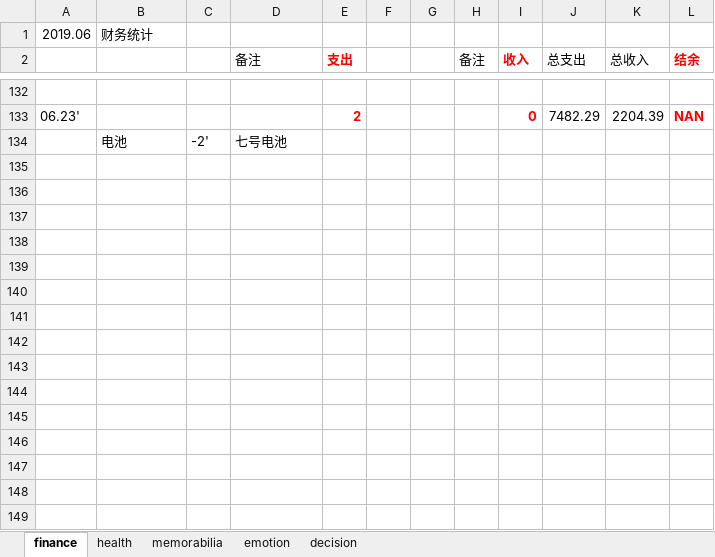
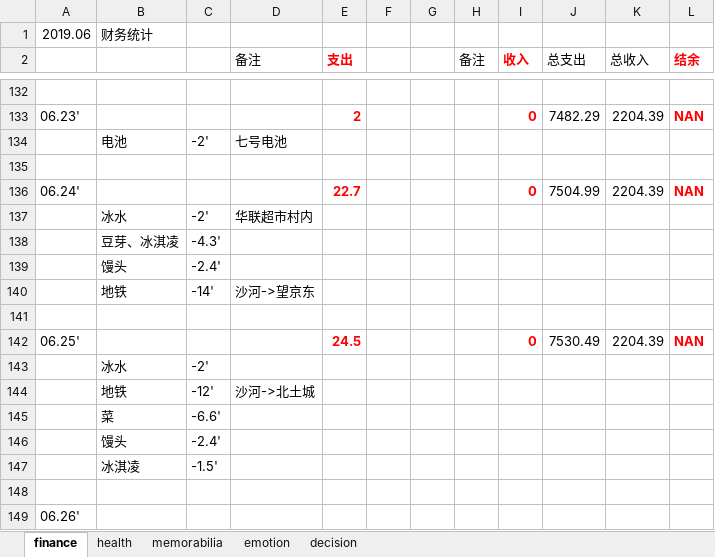
Before and after one commit to ilvcr/planandlife, an Excel workbook: 2019/finance_health_decision_2019.xlsx, sheet finance, drawn as a sheet; only a part is shown, gaps mark what is left out; values as stored, in another font and other column widths than the file's, no borders; the diff names each change by its address in the sheet, - before the commit and + after, or states it on an @@ line.

```diff
--- a/2019/finance_health_decision_2019.xlsx (sheet finance)
+++ b/2019/finance_health_decision_2019.xlsx (sheet finance)
+row 135: (empty)
+row 136: 06.24' |  |  |  | 22.7 |  |  |  | 0 | 7504.99 | 2204.39 | NAN
+row 137:  | 冰水 | -2' | 华联超市村内
+row 138:  | 豆芽、冰淇凌 | -4.3'
+row 139:  | 馒头 | -2.4'
+row 140:  | 地铁 | -14' | 沙河->望京东
+row 141: (empty)
+row 142: 06.25' |  |  |  | 24.5 |  |  |  | 0 | 7530.49 | 2204.39 | NAN
+row 143:  | 冰水 | -2'
+row 144:  | 地铁 | -12' | 沙河->北土城
+row 145:  | 菜 | -6.6'
+row 146:  | 馒头 | -2.4'
+row 147:  | 冰淇凌 | -1.5'
+row 148: (empty)
+row 149: 06.26'
```
Also changed, not shown: sheet health, sheet memorabilia, sheet emotion, 1 other file.
